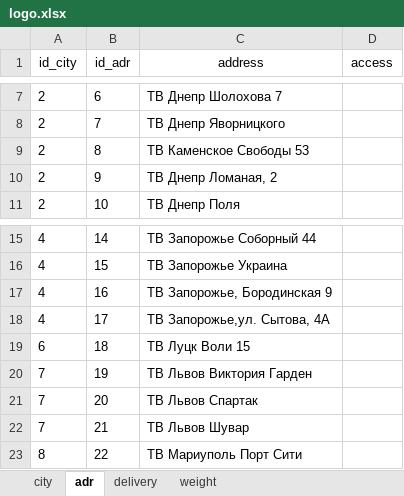
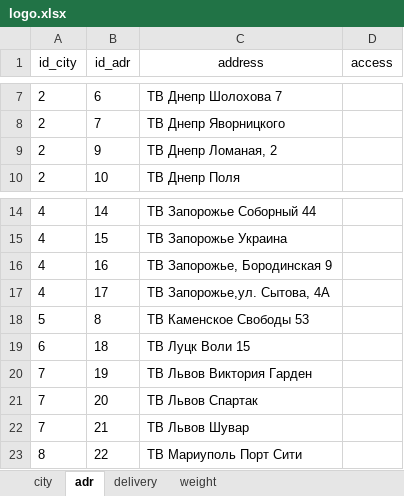
Before and after one commit to sharkevolution/tiren_test, an Excel workbook: mybot/project/controllers/logo.xlsx, sheet adr, drawn as a sheet; only a part is shown, gaps mark what is left out; values as stored, in another font and other column widths than the file's, no borders; removed rows and columns are numbered as before the commit, all else as after; the diff names each change by its address in the sheet, - before the commit and + after, or states it on an @@ line.

```diff
--- a/mybot/project/controllers/logo.xlsx (sheet adr)
+++ b/mybot/project/controllers/logo.xlsx (sheet adr)
-row 9: 2 | 8 | ТВ Каменское Свободы 53
+row 18: 5 | 8 | ТВ Каменское Свободы 53
```
Also changed, not shown: 1 other file.
